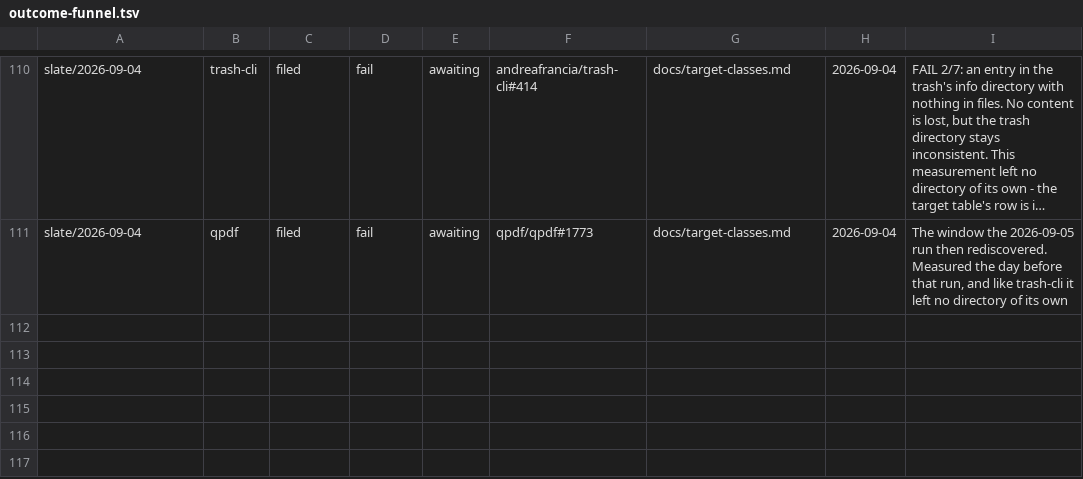
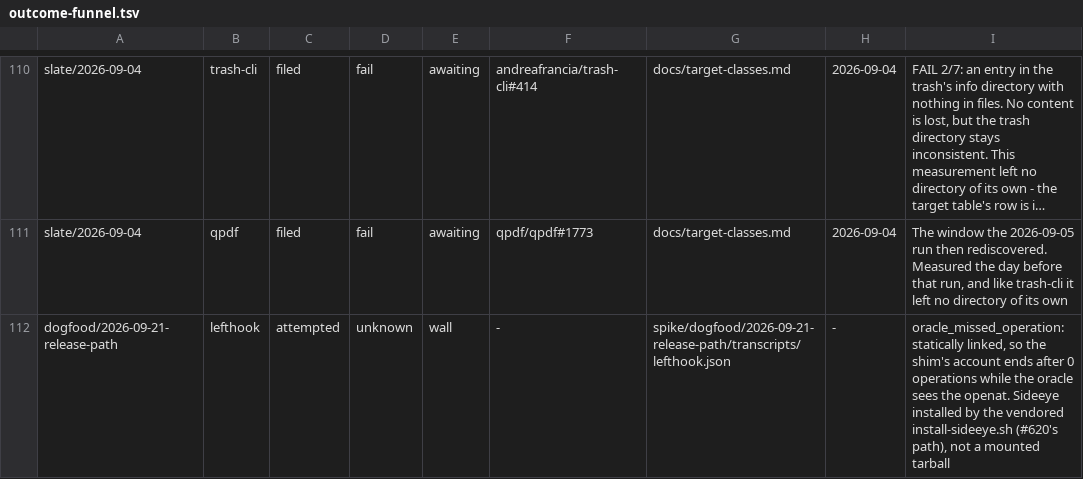
Before and after one commit to yottayoshida/sideeye, a TSV file: spike/outcome-funnel.tsv, drawn as a sheet; only a part is shown, gaps mark what is left out; long unchanged cells end in …; the diff names each change by its address in the sheet, - before the commit and + after, or states it on an @@ line.

Commit message:
dogfood: push the 2026-09-21 run upward into the records that count it
`spike/dogfood/README.md` says what a run owes in the same sitting, and none of it is automatic:
a row per verdict and per wall in `docs/target-classes.md`, a row in `RUNS.md`, and the upstream
ledger when there is a filing. There is no filing here — no FAIL — so that one is untouched.

The funnel gains one campaign and one target row. **No stage is added for adoption**, and ADR
0084 says why: `attempted` means "the target reached a define and the engine ran against it", so
a target that never got Sideeye installed cannot have a row, and a stage in front of it would
make all 81 committed rows claim they cleared something nobody measured — every one of them
mounted a tarball. The slate is defined instead as the targets that cleared adoption, which keeps
`coverage=full` true rather than approximately true: `COVERAGE` is a closed pair and its checker
validates membership only, so a false `full` would pass CI unnoticed.

What that costs is written down rather than left implied: the funnel cannot count
"adoption → verdict → report" end to end, and reading the chain takes the campaign's page beside
it.

`candidates` is 10, not the 53 names put through a freshness grep — the earlier campaigns count
candidates measured against the rules, and adding the two units would make the generated total
mean nothing.

The target-classes row goes beside the two existing static-linkage rows and says how it differs:
chezmoi and gopass refuse at the marker, this one gets as far as a recording run and is caught by
the oracle comparison.

```diff
--- a/spike/outcome-funnel.tsv
+++ b/spike/outcome-funnel.tsv
+row 112: dogfood/2026-09-21-release-path | lefthook | attempted | unknown | wall | - | spike/dogfood/2026-09-21-release-path/transcripts/lefthook.json | - | oracle_missed_operation: statically linked, so the shim's account ends after 0 operations while the oracle sees the openat. Sideeye installed by the vendored install-sideeye.sh (#620's path), not a mounted tarball
```
Also changed, not shown: spike/outcome-funnel-campaigns.tsv, 5 other files.
